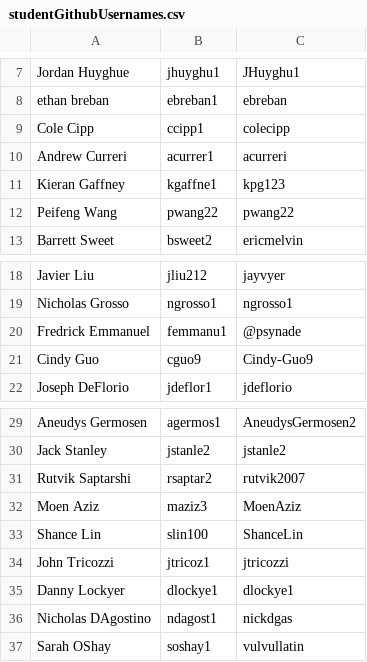
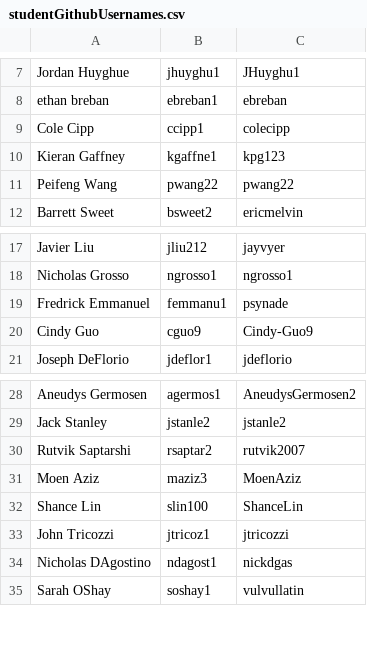
Before and after one commit to gwint/Grading_Scripts, a CSV file: studentGithubUsernames.csv, drawn as a sheet; only a part is shown, gaps mark what is left out.

```diff
--- a/studentGithubUsernames.csv
+++ b/studentGithubUsernames.csv
@@ -9,3 +9,2 @@ ethan breban,ebreban1,ebreban
 Cole Cipp,ccipp1,colecipp
-Andrew Curreri,acurrer1,acurreri
 Kieran Gaffney,kgaffne1,kpg123
@@ -19,3 +18,3 @@ Javier Liu,jliu212,jayvyer
 Nicholas Grosso,ngrosso1,ngrosso1
-Fredrick Emmanuel,femmanu1,@psynade
+Fredrick Emmanuel,femmanu1,psynade
 Cindy Guo,cguo9,Cindy-Guo9
@@ -34,3 +33,2 @@ Shance Lin,slin100,ShanceLin
 John Tricozzi,jtricoz1,jtricozzi
-Danny Lockyer,dlockye1,dlockye1
 Nicholas DAgostino,ndagost1,nickdgas
```
Also changed, not shown: full_roster.csv.
